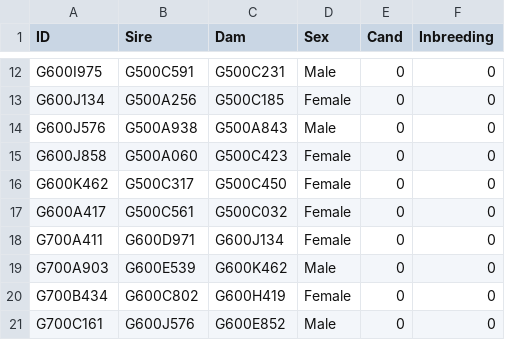
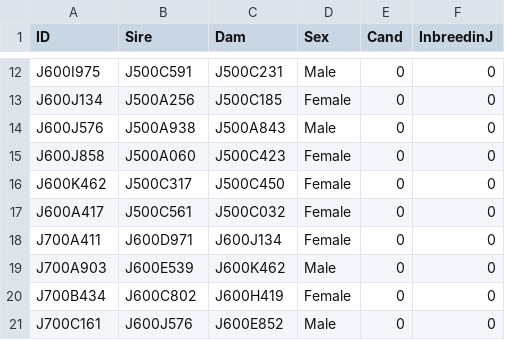
Before and after one commit to luansheng/hugo, a CSV file: post/datasets/ped1.csv, drawn as a sheet; only a part is shown, gaps mark what is left out; the diff covers the shown part only; the diff names each change by its address in the sheet, - before the commit and + after, or states it on an @@ line.

```diff
--- a/post/datasets/ped1.csv
+++ b/post/datasets/ped1.csv
-F1: Inbreeding
+F1: InbreedinJ
-A12 (ID): G600I975
+A12 (ID): J600I975
-B12 (Sire): G500C591
+B12 (Sire): J500C591
-C12 (Dam): G500C231
+C12 (Dam): J500C231
-A13 (ID): G600J134
+A13 (ID): J600J134
-B13 (Sire): G500A256
+B13 (Sire): J500A256
-C13 (Dam): G500C185
+C13 (Dam): J500C185
-A14 (ID): G600J576
+A14 (ID): J600J576
-B14 (Sire): G500A938
+B14 (Sire): J500A938
-C14 (Dam): G500A843
+C14 (Dam): J500A843
-A15 (ID): G600J858
+A15 (ID): J600J858
-B15 (Sire): G500A060
+B15 (Sire): J500A060
-C15 (Dam): G500C423
+C15 (Dam): J500C423
-A16 (ID): G600K462
+A16 (ID): J600K462
-B16 (Sire): G500C317
+B16 (Sire): J500C317
-C16 (Dam): G500C450
+C16 (Dam): J500C450
-A17 (ID): G600A417
+A17 (ID): J600A417
-B17 (Sire): G500C561
+B17 (Sire): J500C561
-C17 (Dam): G500C032
+C17 (Dam): J500C032
-A18 (ID): G700A411
+A18 (ID): J700A411
-B18 (Sire): G600D971
+B18 (Sire): J600D971
-C18 (Dam): G600J134
+C18 (Dam): J600J134
-A19 (ID): G700A903
+A19 (ID): J700A903
-B19 (Sire): G600E539
+B19 (Sire): J600E539
-C19 (Dam): G600K462
+C19 (Dam): J600K462
-A20 (ID): G700B434
+A20 (ID): J700B434
-B20 (Sire): G600C802
+B20 (Sire): J600C802
-C20 (Dam): G600H419
+C20 (Dam): J600H419
-A21 (ID): G700C161
+A21 (ID): J700C161
-B21 (Sire): G600J576
+B21 (Sire): J600J576
-C21 (Dam): G600E852
+C21 (Dam): J600E852
```
Also changed, not shown: 63 edited cells elsewhere in this file, post/datasets/ped2.csv, 23 other files.
